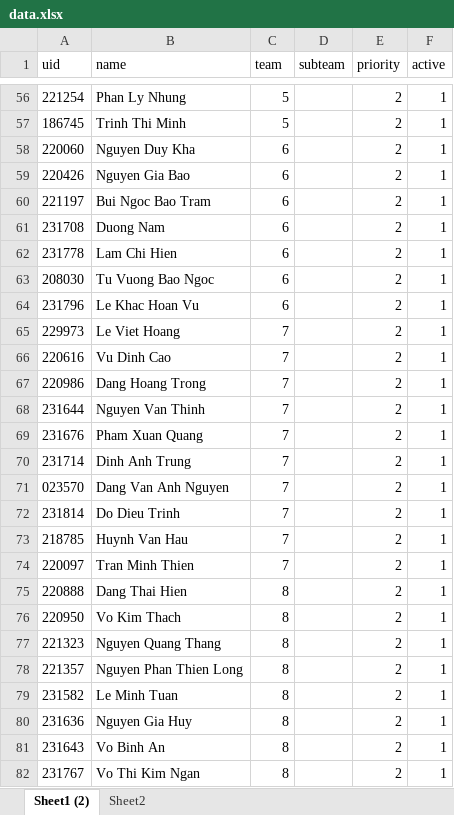
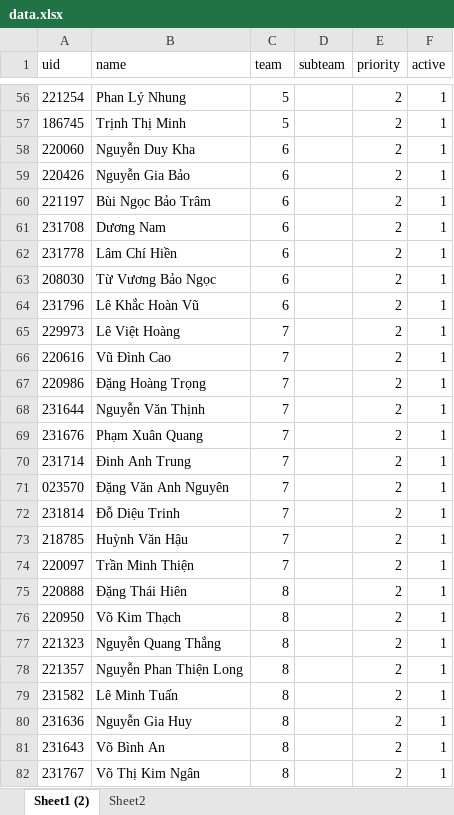
Before and after one commit to vicdang/luckydraw, an Excel workbook: tools/data.xlsx, sheet Sheet1 (2), drawn as a sheet; only a part is shown, gaps mark what is left out; values as stored, in another font and other column widths than the file's, no borders; conditional formats and table styles not drawn; the diff covers the shown part only; the diff names each change by its address in the sheet, - before the commit and + after, or states it on an @@ line.

```diff
--- a/tools/data.xlsx (sheet Sheet1 (2))
+++ b/tools/data.xlsx (sheet Sheet1 (2))
-B56 (name): Phan Ly Nhung
+B56 (name): Phan Lý Nhung
-B57 (name): Trinh Thi Minh
+B57 (name): Trịnh Thị Minh
-B58 (name): Nguyen Duy Kha
+B58 (name): Nguyễn Duy Kha
-B59 (name): Nguyen Gia Bao
+B59 (name): Nguyễn Gia Bảo
-B60 (name): Bui Ngoc Bao Tram
+B60 (name): Bùi Ngọc Bảo Trâm
-B61 (name): Duong Nam
+B61 (name): Dương Nam
-B62 (name): Lam Chi Hien
+B62 (name): Lâm Chí Hiền
-B63 (name): Tu Vuong Bao Ngoc
+B63 (name): Từ Vương Bảo Ngọc
-B64 (name): Le Khac Hoan Vu
+B64 (name): Lê Khắc Hoàn Vũ
-B65 (name): Le Viet Hoang
+B65 (name): Lê Việt Hoàng
-B66 (name): Vu Dinh Cao
+B66 (name): Vũ Đình Cao
-B67 (name): Dang Hoang Trong
+B67 (name): Đặng Hoàng Trọng
-B68 (name): Nguyen Van Thinh
+B68 (name): Nguyễn Văn Thịnh
-B69 (name): Pham Xuan Quang
+B69 (name): Phạm Xuân Quang
-B70 (name): Dinh Anh Trung
+B70 (name): Đinh Anh Trung
-B71 (name): Dang Van Anh Nguyen
+B71 (name): Đặng Văn Anh Nguyên
-B72 (name): Do Dieu Trinh
+B72 (name): Đỗ Diệu Trinh
-B73 (name): Huynh Van Hau
+B73 (name): Huỳnh Văn Hậu
-B74 (name): Tran Minh Thien
+B74 (name): Trần Minh Thiện
-B75 (name): Dang Thai Hien
+B75 (name): Đặng Thái Hiên
-B76 (name): Vo Kim Thach
+B76 (name): Võ Kim Thạch
-B77 (name): Nguyen Quang Thang
+B77 (name): Nguyễn Quang Thắng
-B78 (name): Nguyen Phan Thien Long
+B78 (name): Nguyễn Phan Thiện Long
-B79 (name): Le Minh Tuan
+B79 (name): Lê Minh Tuấn
-B80 (name): Nguyen Gia Huy
+B80 (name): Nguyễn Gia Huy
-B81 (name): Vo Binh An
+B81 (name): Võ Bình An
-B82 (name): Vo Thi Kim Ngan
+B82 (name): Võ Thị Kim Ngân
```
Also changed, not shown: 76 edited cells elsewhere in this sheet, charts or pictures, 2 other files.
